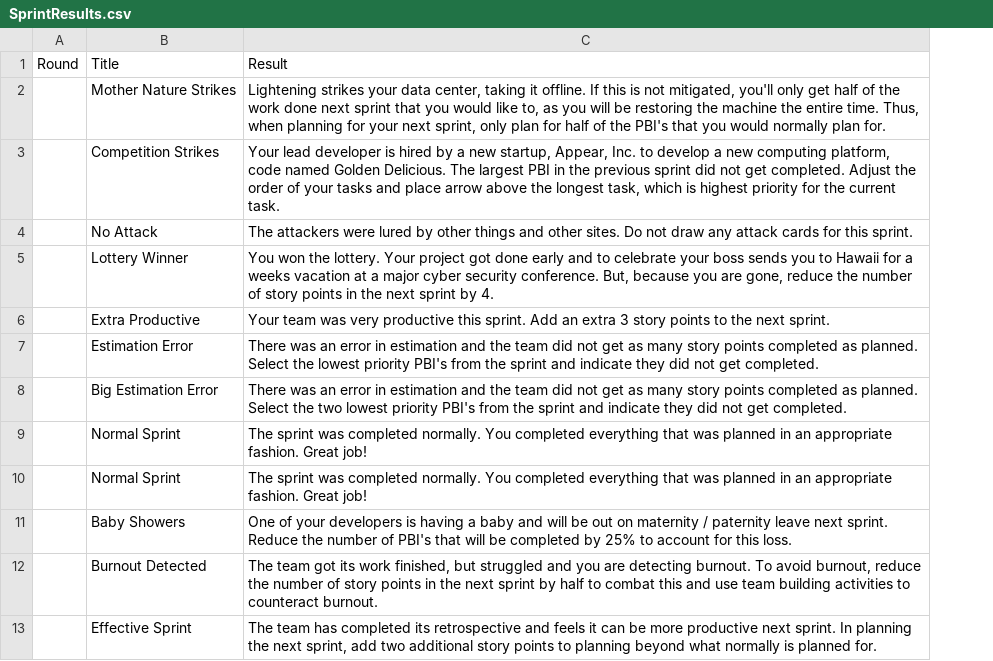
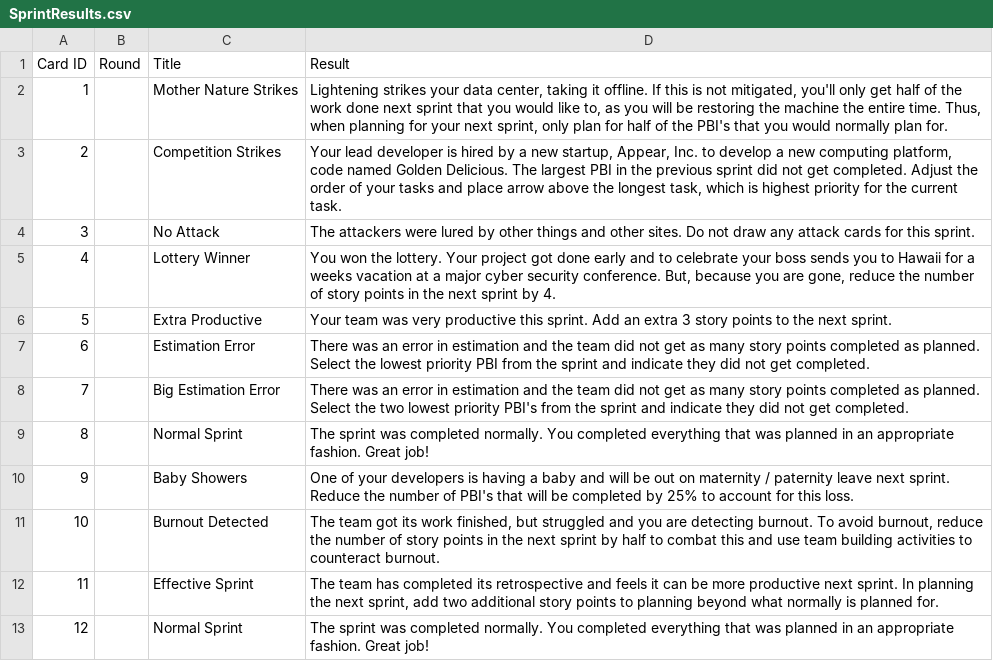
Before and after one commit to wschilling/BuildOpsGame, a CSV file: Cards/SprintResults.csv, drawn as a sheet; addresses are those after the commit; the diff names each change by its address in the sheet, - before the commit and + after, or states it on an @@ line.

```diff
--- a/Cards/SprintResults.csv
+++ b/Cards/SprintResults.csv
+column A (Card ID), rows 2-12: 1 | 2 | 3 | 4 | 5 | 6 | 7 | 8 | 9 | 10 | 11
-D7 (Result): …lowest priority PBI's from the…
+D7 (Result): …lowest priority PBI from the…
@@ row 9 moved to row 13: 12 @@
```
Also changed, not shown: Cards/AttackCards.csv, Cards/FeaturePBIs.csv, 8 other files.
